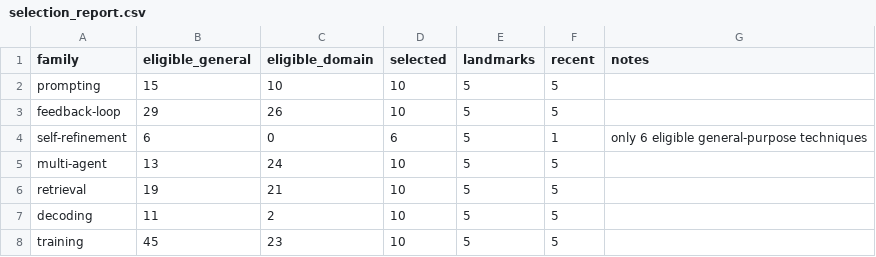
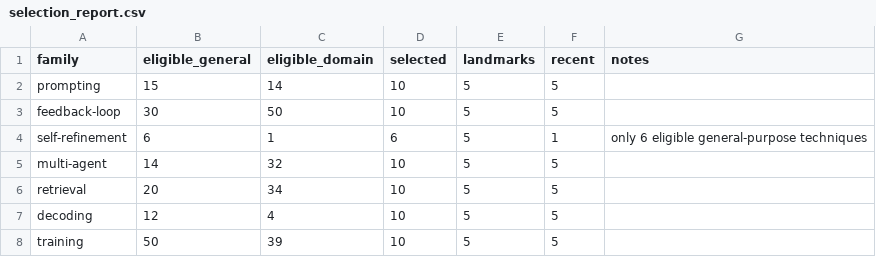
Before and after one commit to prashankkadam/sok-code-quality-harness, a CSV file: review/sok/slr/top/selection_report.csv, drawn as a sheet.

```diff
--- a/review/sok/slr/top/selection_report.csv
+++ b/review/sok/slr/top/selection_report.csv
@@ -1,8 +1,8 @@
 family,eligible_general,eligible_domain,selected,landmarks,recent,notes
-prompting,15,10,10,5,5,
-feedback-loop,29,26,10,5,5,
-self-refinement,6,0,6,5,1,only 6 eligible general-purpose techniques
-multi-agent,13,24,10,5,5,
-retrieval,19,21,10,5,5,
-decoding,11,2,10,5,5,
-training,45,23,10,5,5,
+prompting,15,14,10,5,5,
+feedback-loop,30,50,10,5,5,
+self-refinement,6,1,6,5,1,only 6 eligible general-purpose techniques
+multi-agent,14,32,10,5,5,
+retrieval,20,34,10,5,5,
+decoding,12,4,10,5,5,
+training,50,39,10,5,5,
```
Also changed, not shown: configs/h2h_renumber.csv, review/sok/slr/top/h2h_ids.csv, 33 other files.
